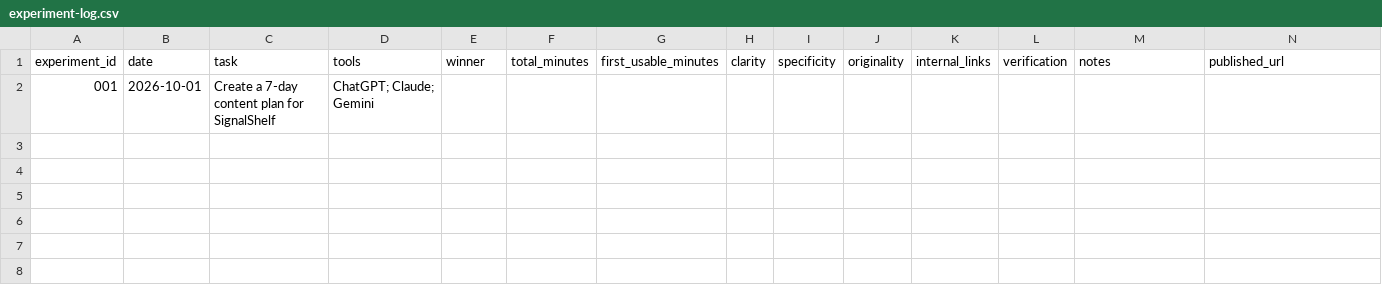
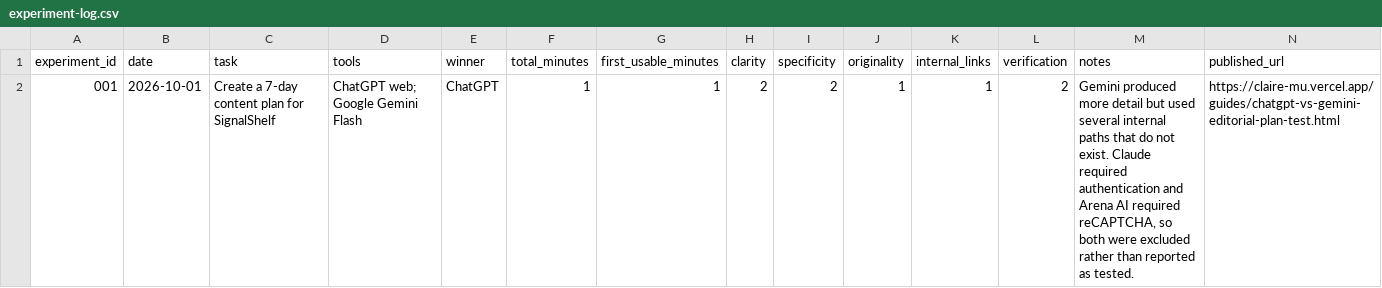
Before and after one commit to syushengshen-glitch/claire, a CSV file: content-lab/experiment-log.csv, drawn as a sheet.

Commit message:
Publish first original ChatGPT vs Gemini experiment

```diff
--- a/content-lab/experiment-log.csv
+++ b/content-lab/experiment-log.csv
@@ -1,2 +1,2 @@
 experiment_id,date,task,tools,winner,total_minutes,first_usable_minutes,clarity,specificity,originality,internal_links,verification,notes,published_url
-001,2026-10-01,Create a 7-day content plan for SignalShelf,"ChatGPT; Claude; Gemini",,,,,,,,,,
+001,2026-10-01,"Create a 7-day content plan for SignalShelf","ChatGPT web; Google Gemini Flash",ChatGPT,1,1,2,2,1,1,2,"Gemini produced more detail but used several internal paths that do not exist. Claude required authentication and Arena AI required reCAPTCHA, so both were excluded rather than reported as tested.",https://claire-mu.vercel.app/guides/chatgpt-vs-gemini-editorial-plan-test.html
```
Also changed, not shown: 20 other files.
